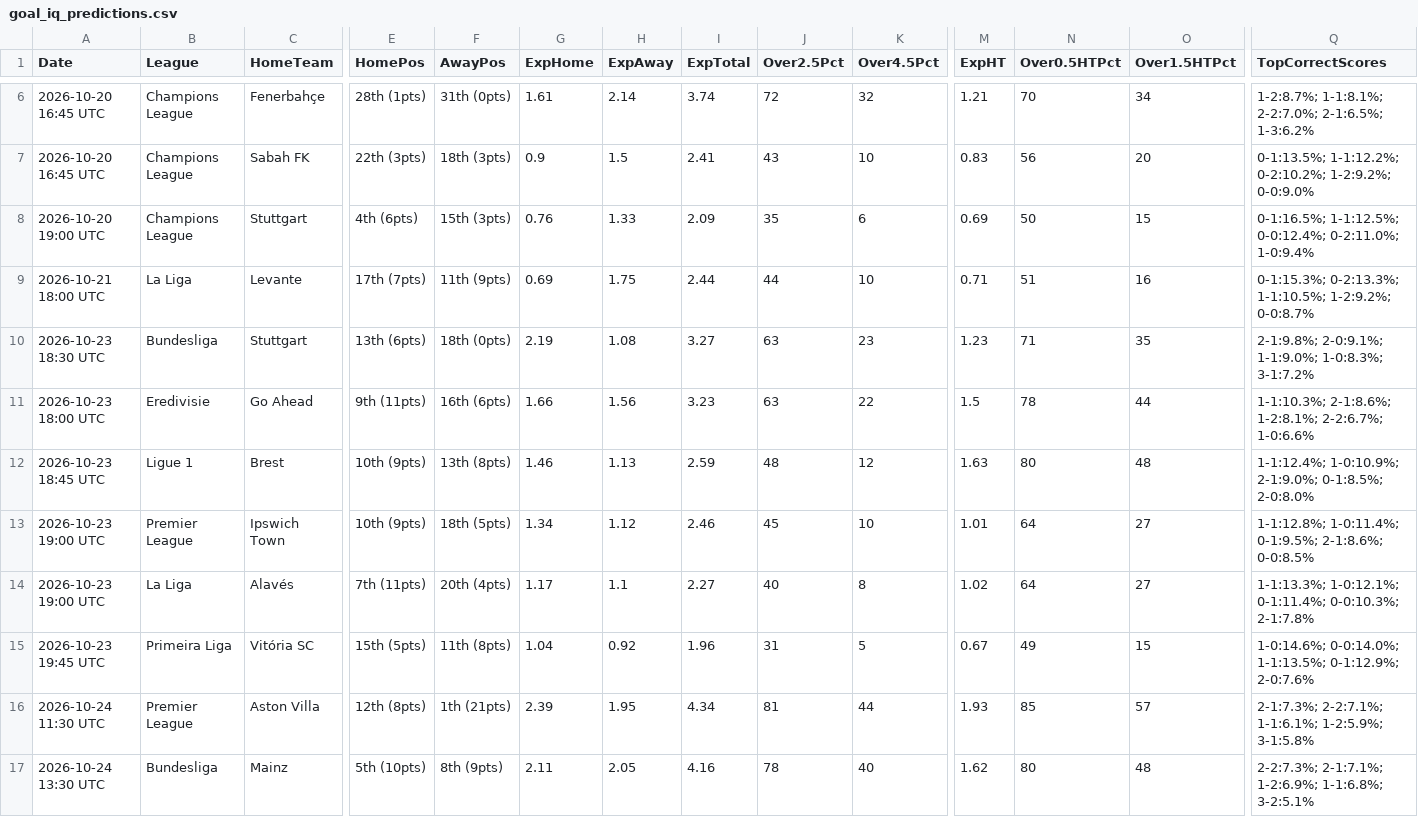
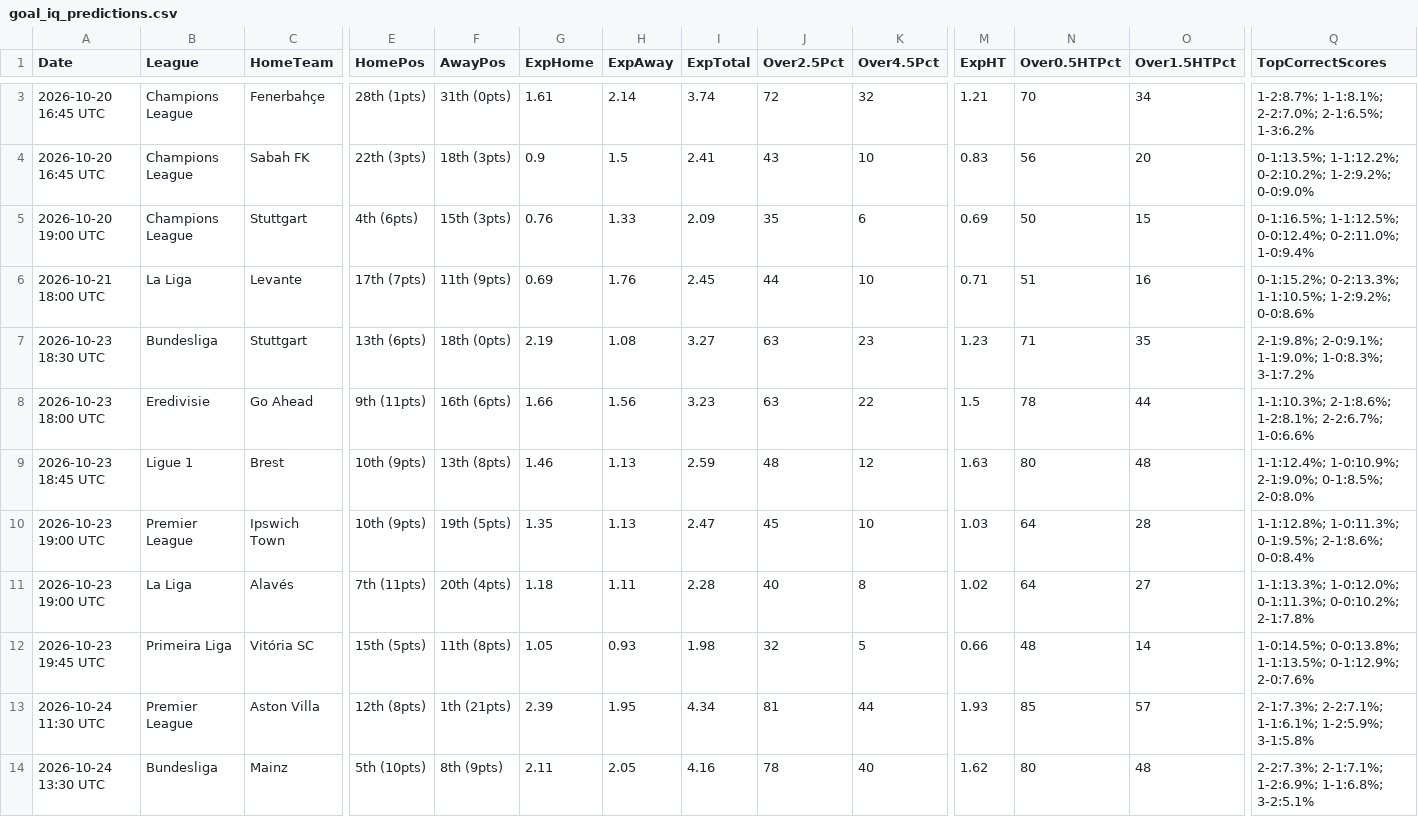
Before and after one commit to niibaboo/Baboo-Football-IQ, a CSV file: docs/goal_iq_predictions.csv, drawn as a sheet; only a part is shown, gaps mark what is left out; addresses are those after the commit; the diff covers the shown part only; the diff names each change by its address in the sheet, - before the commit and + after, or states it on an @@ line.

```diff
--- a/docs/goal_iq_predictions.csv
+++ b/docs/goal_iq_predictions.csv
-H6 (ExpAway): 1.75
+H6 (ExpAway): 1.76
-I6 (ExpTotal): 2.44
+I6 (ExpTotal): 2.45
-Q6 (TopCorrectScores): 0-1:15.3%; 0-2:13.3%; 1-1:10.5%; 1-2:9.2%; 0-0:8.7%
+Q6 (TopCorrectScores): 0-1:15.2%; 0-2:13.3%; 1-1:10.5%; 1-2:9.2%; 0-0:8.6%
-F10 (AwayPos): 18th (5pts)
+F10 (AwayPos): 19th (5pts)
-G10 (ExpHome): 1.34
+G10 (ExpHome): 1.35
-H10 (ExpAway): 1.12
+H10 (ExpAway): 1.13
-I10 (ExpTotal): 2.46
+I10 (ExpTotal): 2.47
-M10 (ExpHT): 1.01
+M10 (ExpHT): 1.03
-O10 (Over1.5HTPct): 27
+O10 (Over1.5HTPct): 28
-Q10 (TopCorrectScores): 1-1:12.8%; 1-0:11.4%; 0-1:9.5%; 2-1:8.6%; 0-0:8.5%
+Q10 (TopCorrectScores): 1-1:12.8%; 1-0:11.3%; 0-1:9.5%; 2-1:8.6%; 0-0:8.4%
-G11 (ExpHome): 1.17
+G11 (ExpHome): 1.18
-H11 (ExpAway): 1.1
+H11 (ExpAway): 1.11
-I11 (ExpTotal): 2.27
+I11 (ExpTotal): 2.28
-Q11 (TopCorrectScores): 1-1:13.3%; 1-0:12.1%; 0-1:11.4%; 0-0:10.3%; 2-1:7.8%
+Q11 (TopCorrectScores): 1-1:13.3%; 1-0:12.0%; 0-1:11.3%; 0-0:10.2%; 2-1:7.8%
-G12 (ExpHome): 1.04
+G12 (ExpHome): 1.05
-H12 (ExpAway): 0.92
+H12 (ExpAway): 0.93
-I12 (ExpTotal): 1.96
+I12 (ExpTotal): 1.98
-J12 (Over2.5Pct): 31
+J12 (Over2.5Pct): 32
-M12 (ExpHT): 0.67
+M12 (ExpHT): 0.66
-N12 (Over0.5HTPct): 49
+N12 (Over0.5HTPct): 48
-O12 (Over1.5HTPct): 15
+O12 (Over1.5HTPct): 14
-Q12 (TopCorrectScores): 1-0:14.6%; 0-0:14.0%; 1-1:13.5%; 0-1:12.9%;…
+Q12 (TopCorrectScores): 1-0:14.5%; 0-0:13.8%; 1-1:13.5%; 0-1:12.9%;…
```
Also changed, not shown: 4 added rows, 4 removed rows and 10 edited cells elsewhere in this file, 9 other files.
